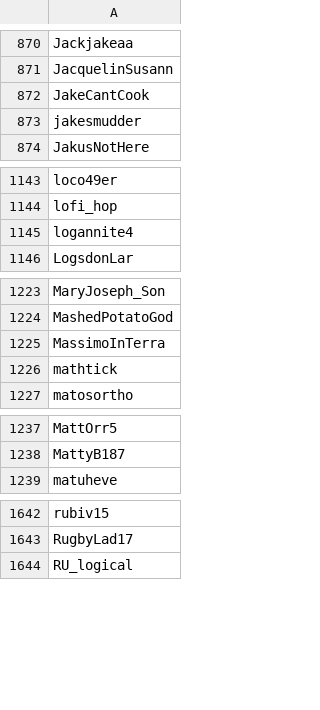
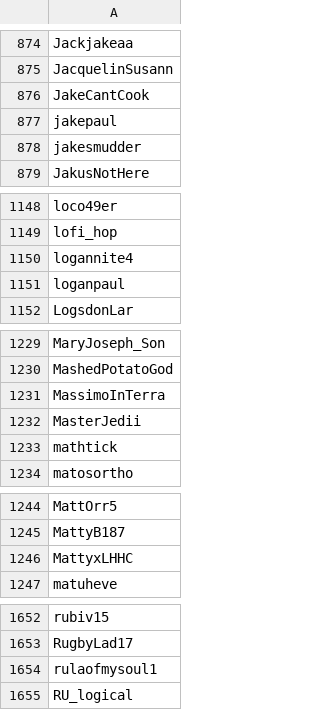
Before and after one commit to Adanufgail/BanParty, a CSV file: banlist.csv, drawn as a sheet; only a part is shown, gaps mark what is left out; the diff covers the shown part only; the diff names each change by its address in the sheet, - before the commit and + after, or states it on an @@ line.

```diff
--- a/banlist.csv
+++ b/banlist.csv
+row 877: jakepaul
+row 1151: loganpaul
+row 1232: MasterJedii
+row 1246: MattyxLHHC
+row 1654: rulaofmysoul1
```
Also changed, not shown: 12 added rows elsewhere in this file.
